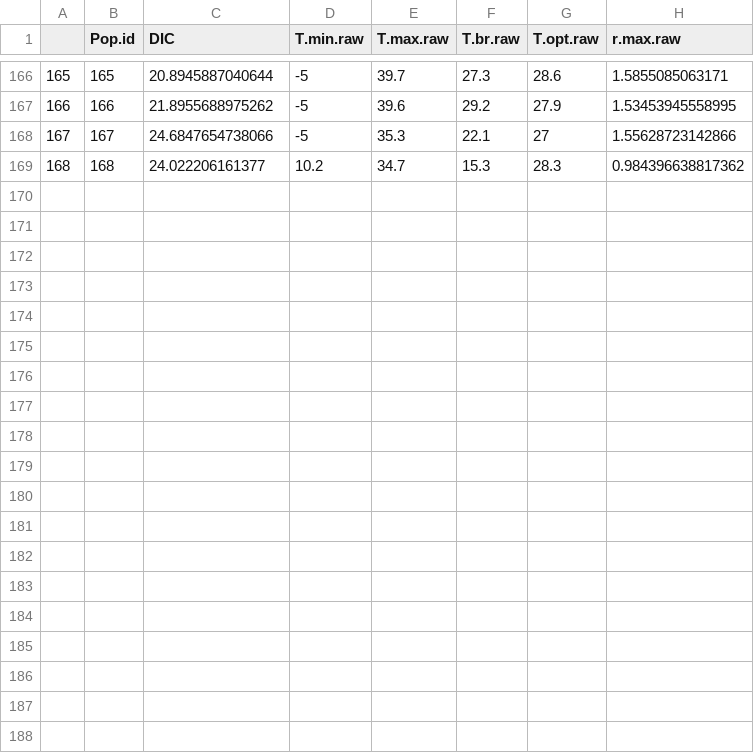
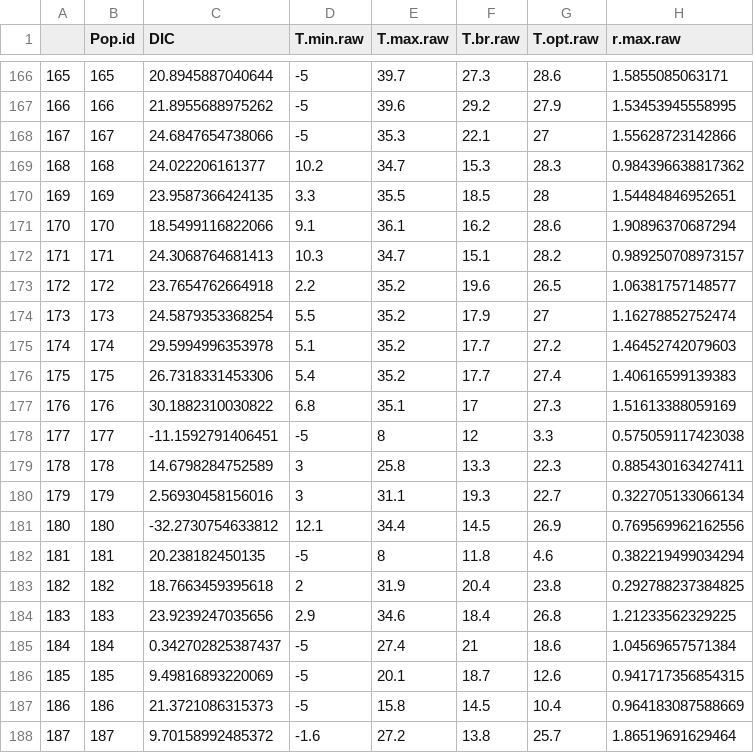
Before and after one commit to JasonLaurich/Chlamy_37_pops_pheno_constraint, a CSV file: data-processed/17_Thomas2012_TPCs.csv, drawn as a sheet; only a part is shown, gaps mark what is left out.

Commit message:
Updated 15_Thomas...R
Done up to 187/194.

```diff
--- a/data-processed/17_Thomas2012_TPCs.csv
+++ b/data-processed/17_Thomas2012_TPCs.csv
@@ -169 +169,20 @@
 "168",168,24.022206161377,10.2,34.7,15.3,28.3,0.984396638817362
+"169",169,23.9587366424135,3.3,35.5,18.5,28,1.54484846952651
+"170",170,18.5499116822066,9.1,36.1,16.2,28.6,1.90896370687294
+"171",171,24.3068764681413,10.3,34.7,15.1,28.2,0.989250708973157
+"172",172,23.7654762664918,2.2,35.2,19.6,26.5,1.06381757148577
+"173",173,24.5879353368254,5.5,35.2,17.9,27,1.16278852752474
+"174",174,29.5994996353978,5.1,35.2,17.7,27.2,1.46452742079603
+"175",175,26.7318331453306,5.4,35.2,17.7,27.4,1.40616599139383
+"176",176,30.1882310030822,6.8,35.1,17,27.3,1.51613388059169
+"177",177,-11.1592791406451,-5,8,12,3.3,0.575059117423038
+"178",178,14.6798284752589,3,25.8,13.3,22.3,0.885430163427411
+"179",179,2.56930458156016,3,31.1,19.3,22.7,0.322705133066134
+"180",180,-32.2730754633812,12.1,34.4,14.5,26.9,0.769569962162556
+"181",181,20.238182450135,-5,8,11.8,4.6,0.382219499034294
+"182",182,18.7663459395618,2,31.9,20.4,23.8,0.292788237384825
+"183",183,23.9239247035656,2.9,34.6,18.4,26.8,1.21233562329225
+"184",184,0.342702825387437,-5,27.4,21,18.6,1.04569657571384
+"185",185,9.49816893220069,-5,20.1,18.7,12.6,0.941717356854315
+"186",186,21.3721086315373,-5,15.8,14.5,10.4,0.964183087588669
+"187",187,9.70158992485372,-1.6,27.2,13.8,25.7,1.86519691629464
```
Also changed, not shown: 2 other files.
